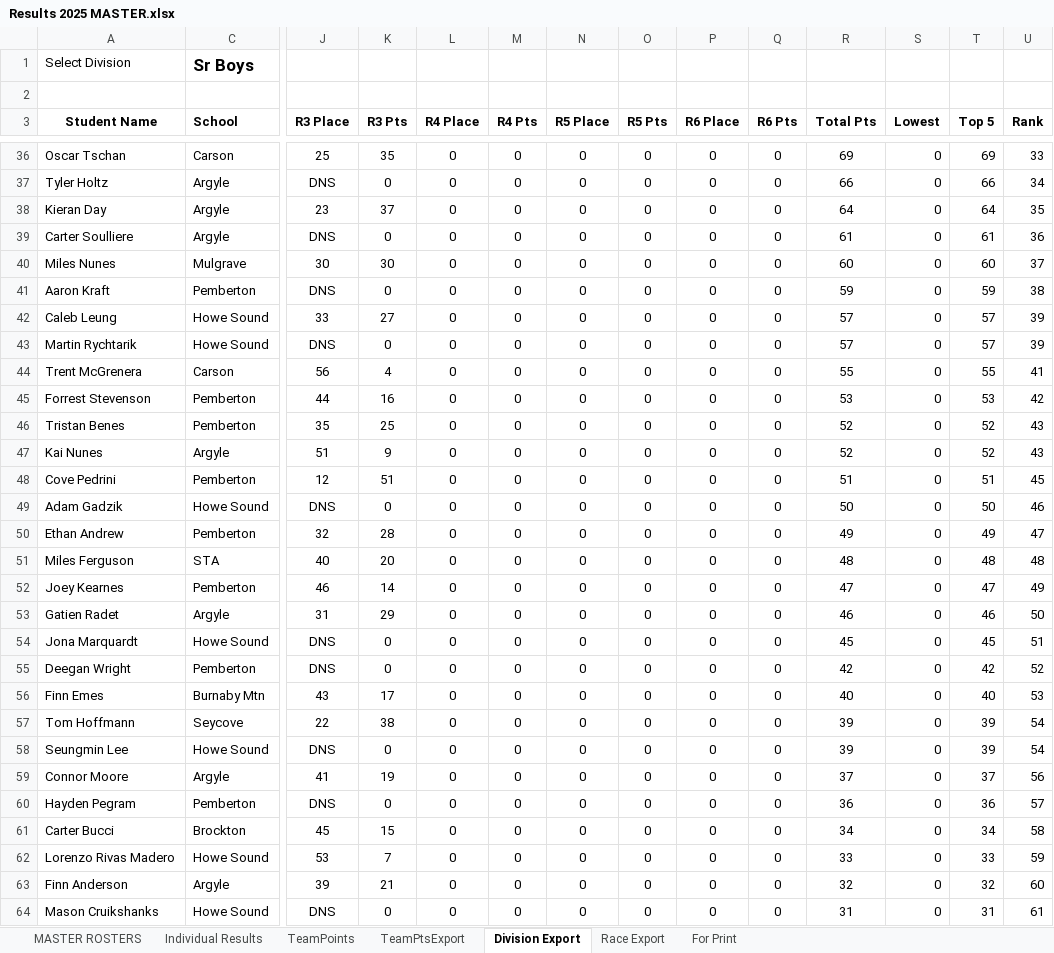
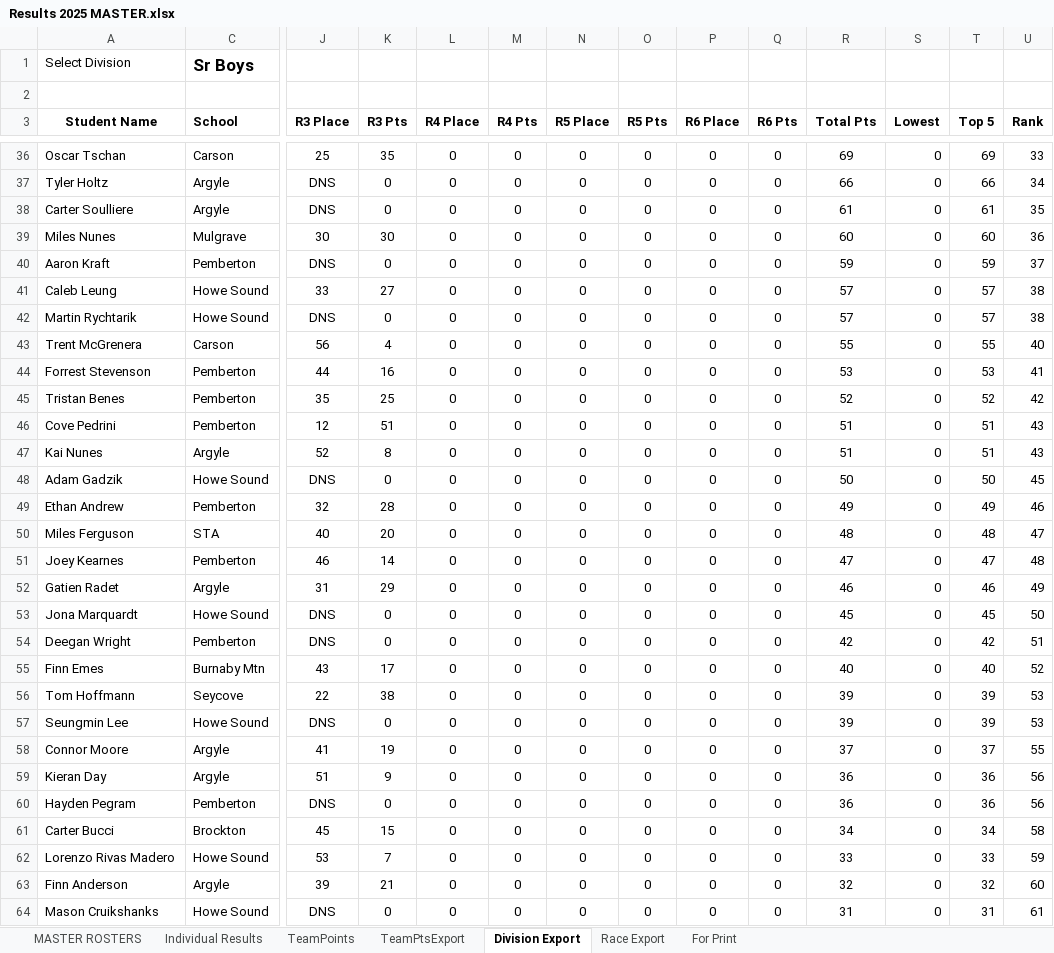
Before and after one commit to mskippy/nsssaa-mtb-league, an Excel workbook: Results 2025 MASTER.xlsx, sheet Division Export, drawn as a sheet; only a part is shown, gaps mark what is left out; values as stored, in another font and other column widths than the file's, no borders; removed rows and columns are numbered as before the commit, all else as after; rows hold the shown columns only; the diff covers the shown part only; the diff names each change by its address in the sheet, - before the commit and + after, or states it on an @@ line.

```diff
--- a/Results 2025 MASTER.xlsx (sheet Division Export)
+++ b/Results 2025 MASTER.xlsx (sheet Division Export)
-row 38: Kieran Day | Argyle | 23 | 37 | 0 | 0 | 0 | 0 | 0 | 0 | 64 | 0 | 64 | 35
-U38 (Rank): 36
+U38 (Rank): 35
-U39 (Rank): 37
+U39 (Rank): 36
-U40 (Rank): 38
+U40 (Rank): 37
-U41:U42 (Rank): 39
+U41:U42 (Rank): 38
-U43 (Rank): 41
+U43 (Rank): 40
-U44 (Rank): 42
+U44 (Rank): 41
-U45 (Rank): 43
+U45 (Rank): 42
-row 47: Kai Nunes | Argyle | 51 | 9 | 0 | 0 | 0 | 0 | 0 | 0 | 52 | 0 | 52 | 43
-U46 (Rank): 45
+U46 (Rank): 43
+row 47: Kai Nunes | Argyle | 52 | 8 | 0 | 0 | 0 | 0 | 0 | 0 | 51 | 0 | 51 | 43
-U48 (Rank): 46
+U48 (Rank): 45
-U49 (Rank): 47
+U49 (Rank): 46
-U50 (Rank): 48
+U50 (Rank): 47
-U51 (Rank): 49
+U51 (Rank): 48
-U52 (Rank): 50
+U52 (Rank): 49
-U53 (Rank): 51
+U53 (Rank): 50
-U54 (Rank): 52
+U54 (Rank): 51
-U55 (Rank): 53
+U55 (Rank): 52
-U56:U57 (Rank): 54
+U56:U57 (Rank): 53
-U58 (Rank): 56
+U58 (Rank): 55
+row 59: Kieran Day | Argyle | 51 | 9 | 0 | 0 | 0 | 0 | 0 | 0 | 36 | 0 | 36 | 56
-U60 (Rank): 57
+U60 (Rank): 56
```
Also changed, not shown: 3 added rows, 3 removed rows, 21 moved rows, 19 edited cells and cell formats elsewhere in this sheet, sheet Individual Results, sheet TeamPoints, sheet For Print, sheet Race Export, sheet TeamPtsExport, sheet MASTER ROSTERS, formulas that keep their value, charts or pictures, 4 other files.
